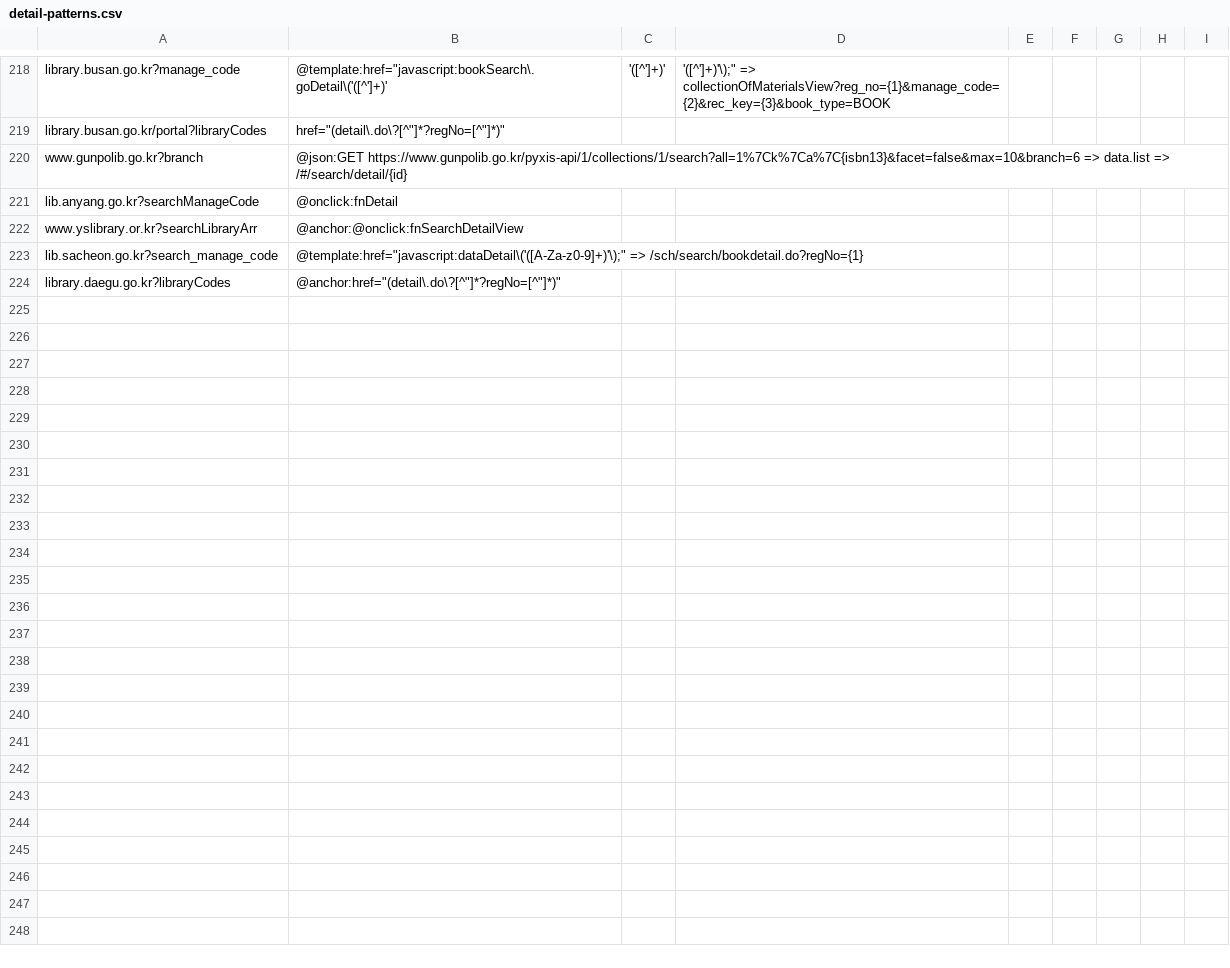
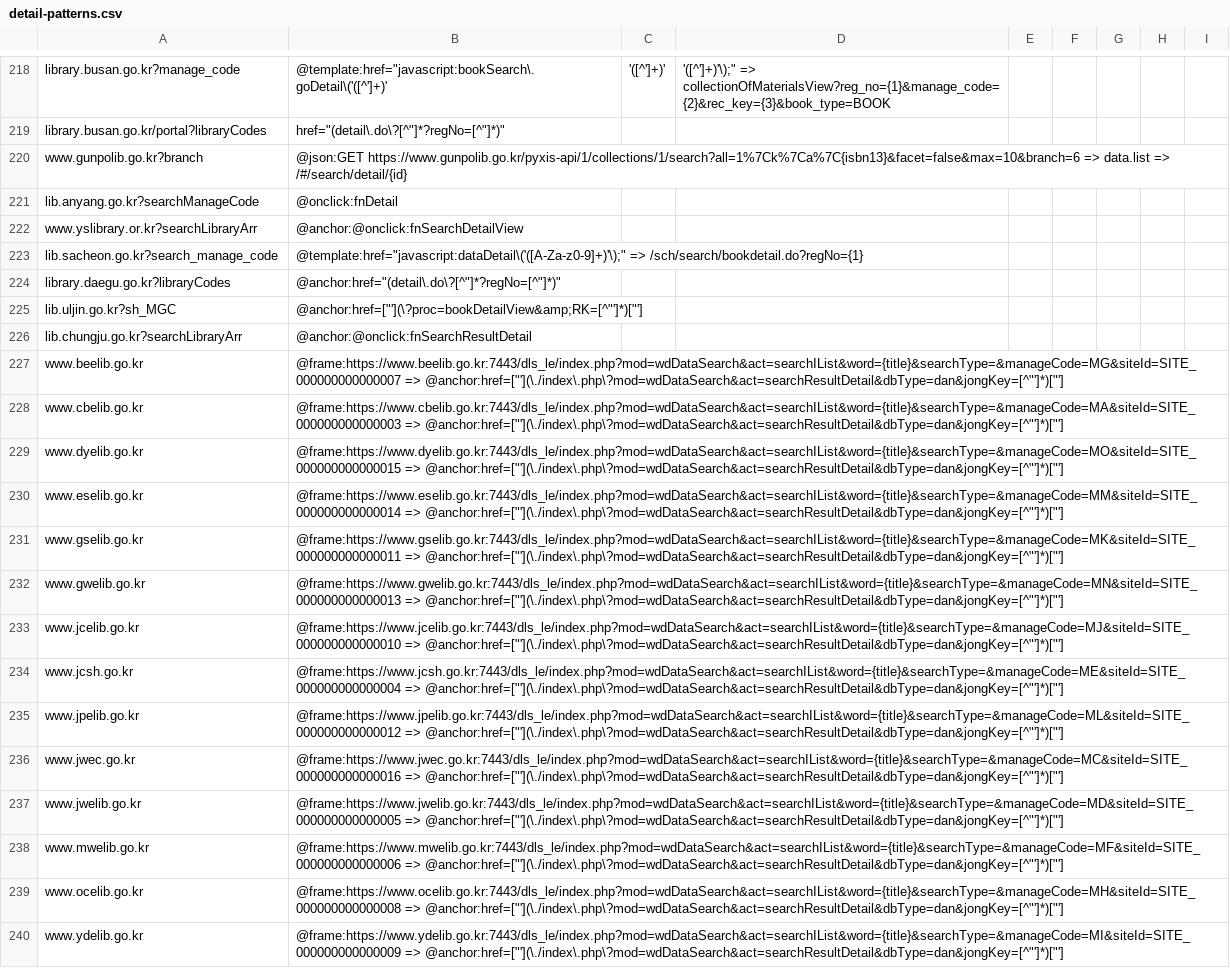
Before and after one commit to LeeeeeJY/where-is-my-book, a CSV file: backend/src/main/resources/opac/detail-patterns.csv, drawn as a sheet; only a part is shown, gaps mark what is left out.

```diff
--- a/backend/src/main/resources/opac/detail-patterns.csv
+++ b/backend/src/main/resources/opac/detail-patterns.csv
@@ -224 +224,17 @@ lib.sacheon.go.kr?search_manage_code,@template:href="javascript:dataDetail\('([A
 library.daegu.go.kr?libraryCodes,@anchor:href="(detail\.do\?[^"]*?regNo=[^"]*)"
+lib.uljin.go.kr?sh_MGC,@anchor:href=["'](\?proc=bookDetailView&amp;RK=[^"']*)["']
+lib.chungju.go.kr?searchLibraryArr,@anchor:@onclick:fnSearchResultDetail
+www.beelib.go.kr,@frame:https://www.beelib.go.kr:7443/dls_le/index.php?mod=wdDataSearch&act=searchIList&word={title}&searchType=&manageCode=MG&siteId=SITE_000000000000007 => @anchor:href=["'](\./index\.php\?mod=wdDataSearch&act=searchResultDetail&dbType=dan&jongKey=[^"']*)["']
+www.cbelib.go.kr,@frame:https://www.cbelib.go.kr:7443/dls_le/index.php?mod=wdDataSearch&act=searchIList&word={title}&searchType=&manageCode=MA&siteId=SITE_000000000000003 => @anchor:href=["'](\./index\.php\?mod=wdDataSearch&act=searchResultDetail&dbType=dan&jongKey=[^"']*)["']
+www.dyelib.go.kr,@frame:https://www.dyelib.go.kr:7443/dls_le/index.php?mod=wdDataSearch&act=searchIList&word={title}&searchType=&manageCode=MO&siteId=SITE_000000000000015 => @anchor:href=["'](\./index\.php\?mod=wdDataSearch&act=searchResultDetail&dbType=dan&jongKey=[^"']*)["']
+www.eselib.go.kr,@frame:https://www.eselib.go.kr:7443/dls_le/index.php?mod=wdDataSearch&act=searchIList&word={title}&searchType=&manageCode=MM&siteId=SITE_000000000000014 => @anchor:href=["'](\./index\.php\?mod=wdDataSearch&act=searchResultDetail&dbType=dan&jongKey=[^"']*)["']
+www.gselib.go.kr,@frame:https://www.gselib.go.kr:7443/dls_le/index.php?mod=wdDataSearch&act=searchIList&word={title}&searchType=&manageCode=MK&siteId=SITE_000000000000011 => @anchor:href=["'](\./index\.php\?mod=wdDataSearch&act=searchResultDetail&dbType=dan&jongKey=[^"']*)["']
+www.gwelib.go.kr,@frame:https://www.gwelib.go.kr:7443/dls_le/index.php?mod=wdDataSearch&act=searchIList&word={title}&searchType=&manageCode=MN&siteId=SITE_000000000000013 => @anchor:href=["'](\./index\.php\?mod=wdDataSearch&act=searchResultDetail&dbType=dan&jongKey=[^"']*)["']
+www.jcelib.go.kr,@frame:https://www.jcelib.go.kr:7443/dls_le/index.php?mod=wdDataSearch&act=searchIList&word={title}&searchType=&manageCode=MJ&siteId=SITE_000000000000010 => @anchor:href=["'](\./index\.php\?mod=wdDataSearch&act=searchResultDetail&dbType=dan&jongKey=[^"']*)["']
+www.jcsh.go.kr,@frame:https://www.jcsh.go.kr:7443/dls_le/index.php?mod=wdDataSearch&act=searchIList&word={title}&searchType=&manageCode=ME&siteId=SITE_000000000000004 => @anchor:href=["'](\./index\.php\?mod=wdDataSearch&act=searchResultDetail&dbType=dan&jongKey=[^"']*)["']
+www.jpelib.go.kr,@frame:https://www.jpelib.go.kr:7443/dls_le/index.php?mod=wdDataSearch&act=searchIList&word={title}&searchType=&manageCode=ML&siteId=SITE_000000000000012 => @anchor:href=["'](\./index\.php\?mod=wdDataSearch&act=searchResultDetail&dbType=dan&jongKey=[^"']*)["']
+www.jwec.go.kr,@frame:https://www.jwec.go.kr:7443/dls_le/index.php?mod=wdDataSearch&act=searchIList&word={title}&searchType=&manageCode=MC&siteId=SITE_000000000000016 => @anchor:href=["'](\./index\.php\?mod=wdDataSearch&act=searchResultDetail&dbType=dan&jongKey=[^"']*)["']
+www.jwelib.go.kr,@frame:https://www.jwelib.go.kr:7443/dls_le/index.php?mod=wdDataSearch&act=searchIList&word={title}&searchType=&manageCode=MD&siteId=SITE_000000000000005 => @anchor:href=["'](\./index\.php\?mod=wdDataSearch&act=searchResultDetail&dbType=dan&jongKey=[^"']*)["']
+www.mwelib.go.kr,@frame:https://www.mwelib.go.kr:7443/dls_le/index.php?mod=wdDataSearch&act=searchIList&word={title}&searchType=&manageCode=MF&siteId=SITE_000000000000006 => @anchor:href=["'](\./index\.php\?mod=wdDataSearch&act=searchResultDetail&dbType=dan&jongKey=[^"']*)["']
+www.ocelib.go.kr,@frame:https://www.ocelib.go.kr:7443/dls_le/index.php?mod=wdDataSearch&act=searchIList&word={title}&searchType=&manageCode=MH&siteId=SITE_000000000000008 => @anchor:href=["'](\./index\.php\?mod=wdDataSearch&act=searchResultDetail&dbType=dan&jongKey=[^"']*)["']
+www.ydelib.go.kr,@frame:https://www.ydelib.go.kr:7443/dls_le/index.php?mod=wdDataSearch&act=searchIList&word={title}&searchType=&manageCode=MI&siteId=SITE_000000000000009 => @anchor:href=["'](\./index\.php\?mod=wdDataSearch&act=searchResultDetail&dbType=dan&jongKey=[^"']*)["']
```
Also changed, not shown: 6 other files.
